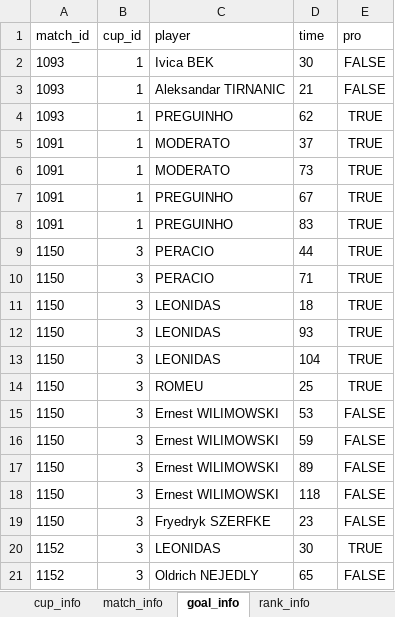
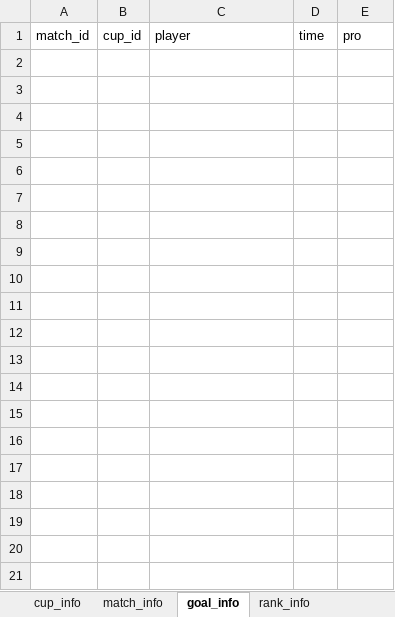
Before and after one commit to cauesmelo/world-cup-scraping, an Excel workbook: data.xlsx, sheet goal_info, drawn as a sheet; only a part is shown; values as stored, in another font and other column widths than the file's, no borders; the diff covers the shown part only; the diff names each change by its address in the sheet, - before the commit and + after, or states it on an @@ line.

```diff
--- a/data.xlsx (sheet goal_info)
+++ b/data.xlsx (sheet goal_info)
-row 2: 1093 | 1 | Ivica BEK | 30 | FALSE
-row 3: 1093 | 1 | Aleksandar TIRNANIC | 21 | FALSE
-row 4: 1093 | 1 | PREGUINHO | 62 | TRUE
-row 5: 1091 | 1 | MODERATO | 37 | TRUE
-row 6: 1091 | 1 | MODERATO | 73 | TRUE
-row 7: 1091 | 1 | PREGUINHO | 67 | TRUE
-row 8: 1091 | 1 | PREGUINHO | 83 | TRUE
-row 9: 1150 | 3 | PERACIO | 44 | TRUE
-row 10: 1150 | 3 | PERACIO | 71 | TRUE
-row 11: 1150 | 3 | LEONIDAS | 18 | TRUE
-row 12: 1150 | 3 | LEONIDAS | 93 | TRUE
-row 13: 1150 | 3 | LEONIDAS | 104 | TRUE
-row 14: 1150 | 3 | ROMEU | 25 | TRUE
-row 15: 1150 | 3 | Ernest WILIMOWSKI | 53 | FALSE
-row 16: 1150 | 3 | Ernest WILIMOWSKI | 59 | FALSE
-row 17: 1150 | 3 | Ernest WILIMOWSKI | 89 | FALSE
-row 18: 1150 | 3 | Ernest WILIMOWSKI | 118 | FALSE
-row 19: 1150 | 3 | Fryedryk SZERFKE | 23 | FALSE
-row 20: 1152 | 3 | LEONIDAS | 30 | TRUE
-row 21: 1152 | 3 | Oldrich NEJEDLY | 65 | FALSE
```
Also changed, not shown: 303 removed rows elsewhere in this sheet, sheet match_info, sheet rank_info, sheet cup_info, 3 other files.
